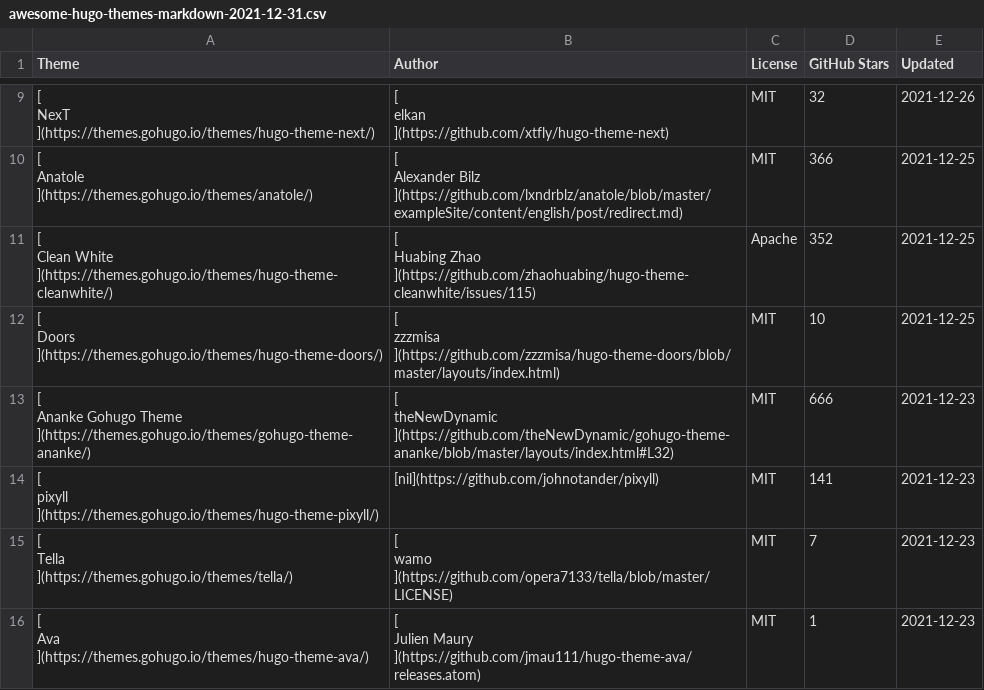
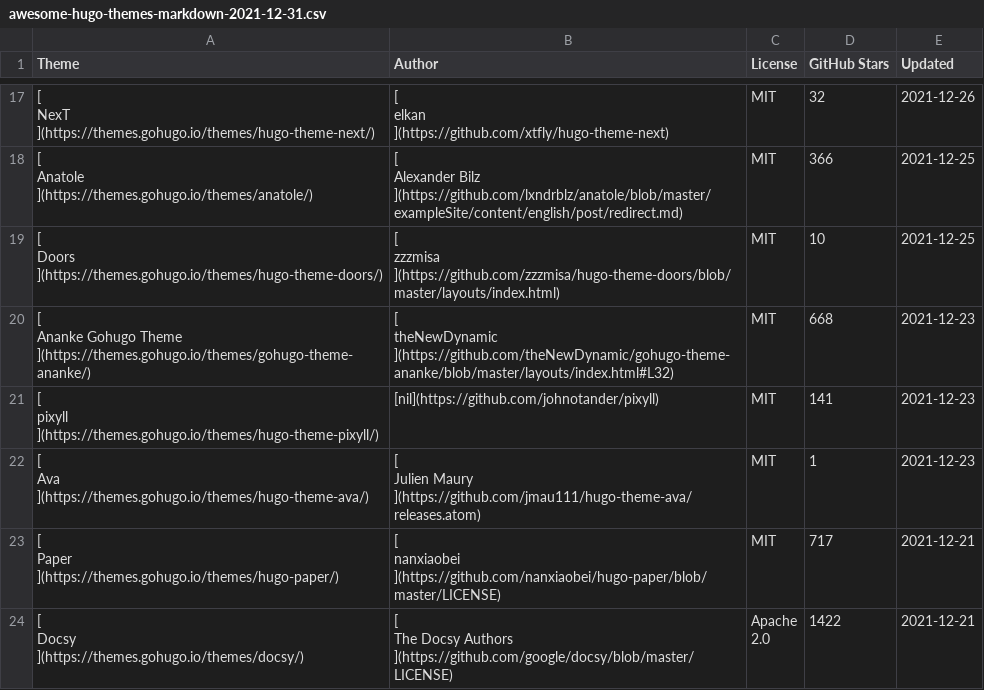
Before and after one commit to QIN2DIM/awesome-hugo-themes, a CSV file: src/database/awesome-hugo-themes-markdown-2021-12-31.csv, drawn as a sheet; only a part is shown, gaps mark what is left out; the shorter side is filled out with more unchanged rows; the diff covers the shown part only.

```diff
--- a/src/database/awesome-hugo-themes-markdown-2021-12-31.csv
+++ b/src/database/awesome-hugo-themes-markdown-2021-12-31.csv
@@ -100,13 +188,2 @@ MIT
 "
-"[
-Clean White
-](https://themes.gohugo.io/themes/hugo-theme-cleanwhite/)","[
-Huabing Zhao
-](https://github.com/zhaohuabing/hugo-theme-cleanwhite/issues/115)","
-Apache
-","
-352
-","
-2021-12-25
-"
 "[
@@ -122,13 +199,13 @@ MIT
 "
-"[
-Ananke Gohugo Theme
-](https://themes.gohugo.io/themes/gohugo-theme-ananke/)","[
-theNewDynamic
-](https://github.com/theNewDynamic/gohugo-theme-ananke/blob/master/layouts/index.html#L32)","
-MIT
-","
-666
-","
-2021-12-23
-"
+"[
+Ananke Gohugo Theme
+](https://themes.gohugo.io/themes/gohugo-theme-ananke/)","[
+theNewDynamic
+](https://github.com/theNewDynamic/gohugo-theme-ananke/blob/master/layouts/index.html#L32)","
+MIT
+","
+668
+","
+2021-12-23
+"
 "[
@@ -142,13 +219,2 @@ MIT
 "
-"[
-Tella
-](https://themes.gohugo.io/themes/tella/)","[
-wamo
-](https://github.com/opera7133/tella/blob/master/LICENSE)","
-MIT
-","
-7
-","
-2021-12-23
-"
 "[
```
Also changed, not shown: 8 added rows, 6 removed rows and 4 moved rows elsewhere in this file, src/database/awesome-hugo-themes-2021-12-31.csv, src/database/cache/SHOW-2021-12-31.csv, 3 other files.
